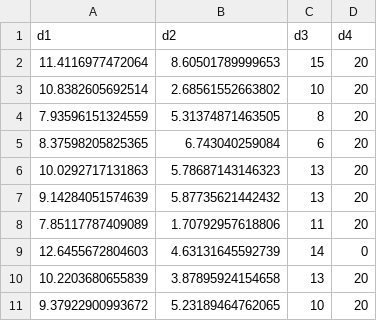
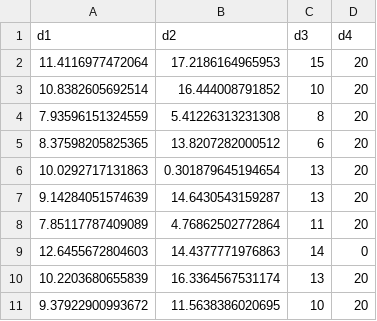
Before and after one commit to ozt-ca/tjo.hatenablog.samples, a CSV file: r_samples/public_lib/jp/four_distributions_same_mean_limit10.csv, drawn as a sheet.

```diff
--- a/r_samples/public_lib/jp/four_distributions_same_mean_limit10.csv
+++ b/r_samples/public_lib/jp/four_distributions_same_mean_limit10.csv
@@ -1,11 +1,11 @@
 d1,d2,d3,d4
-11.4116977472064,8.60501789999653,15,20
-10.8382605692514,2.68561552663802,10,20
-7.93596151324559,5.31374871463505,8,20
-8.37598205825365,6.743040259084,6,20
-10.0292717131863,5.78687143146323,13,20
-9.14284051574639,5.87735621442432,13,20
-7.85117787409089,1.70792957618806,11,20
-12.6455672804603,4.63131645592739,14,0
-10.2203680655839,3.87895924154658,13,20
-9.37922900993672,5.23189464762065,10,20
+11.4116977472064,17.2186164965953,15,20
+10.8382605692514,16.444008791852,10,20
+7.93596151324559,5.41226313231308,8,20
+8.37598205825365,13.8207282000512,6,20
+10.0292717131863,0.301879645194654,13,20
+9.14284051574639,14.6430543159287,13,20
+7.85117787409089,4.76862502772864,11,20
+12.6455672804603,14.4377771976863,14,0
+10.2203680655839,16.3364567531174,13,20
+9.37922900993672,11.5638386020695,10,20
```
Also changed, not shown: r_samples/public_lib/jp/four_distributions_same_mean.csv, 1 other file.
